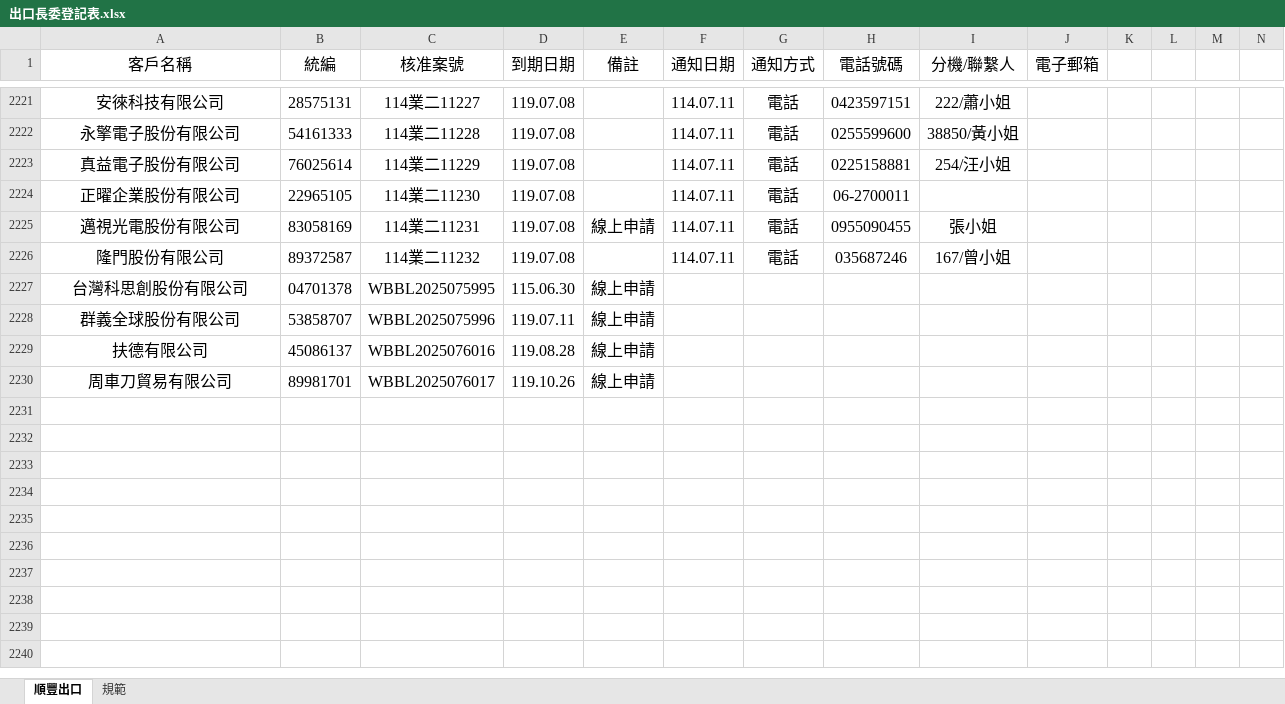
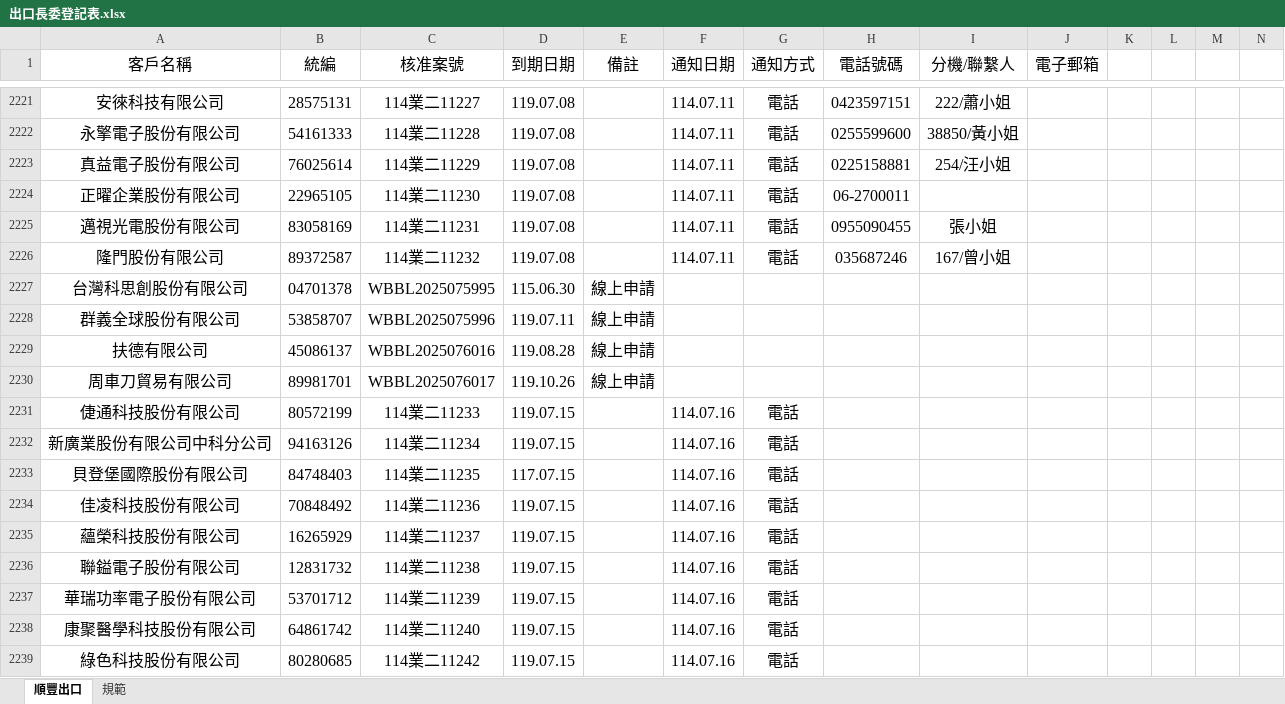
Before and after one commit to liyijung/declaration, an Excel workbook: Export_format/出口長委登記表.xlsx, sheet 順豐出口, drawn as a sheet; only a part is shown, gaps mark what is left out; values as stored, in another font and other column widths than the file's, no borders; conditional formats not drawn; the diff names each change by its address in the sheet, - before the commit and + after, or states it on an @@ line.

Commit message:
Add files via upload

```diff
--- a/Export_format/出口長委登記表.xlsx (sheet 順豐出口)
+++ b/Export_format/出口長委登記表.xlsx (sheet 順豐出口)
-E2225 (備註): 線上申請
+E2225 (備註): (empty)
+row 2231: 倢通科技股份有限公司 | 80572199 | 114業二11233 | 119.07.15 |  | 114.07.16 | 電話
+row 2232: 新廣業股份有限公司中科分公司 | 94163126 | 114業二11234 | 119.07.15 |  | 114.07.16 | 電話
+row 2233: 貝登堡國際股份有限公司 | 84748403 | 114業二11235 | 117.07.15 |  | 114.07.16 | 電話
+row 2234: 佳凌科技股份有限公司 | 70848492 | 114業二11236 | 119.07.15 |  | 114.07.16 | 電話
+row 2235: 蘊榮科技股份有限公司 | 16265929 | 114業二11237 | 119.07.15 |  | 114.07.16 | 電話
+row 2236: 聯鎰電子股份有限公司 | 12831732 | 114業二11238 | 119.07.15 |  | 114.07.16 | 電話
+row 2237: 華瑞功率電子股份有限公司 | 53701712 | 114業二11239 | 119.07.15 |  | 114.07.16 | 電話
+row 2238: 康聚醫學科技股份有限公司 | 64861742 | 114業二11240 | 119.07.15 |  | 114.07.16 | 電話
+row 2239: 綠色科技股份有限公司 | 80280685 | 114業二11242 | 119.07.15 |  | 114.07.16 | 電話
```
